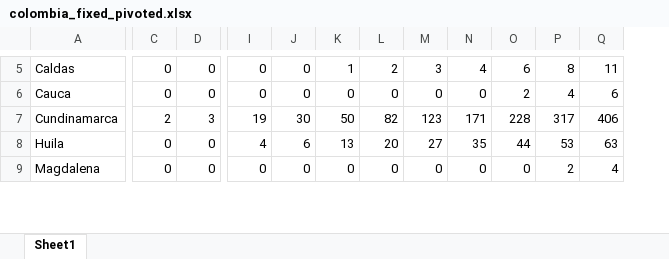
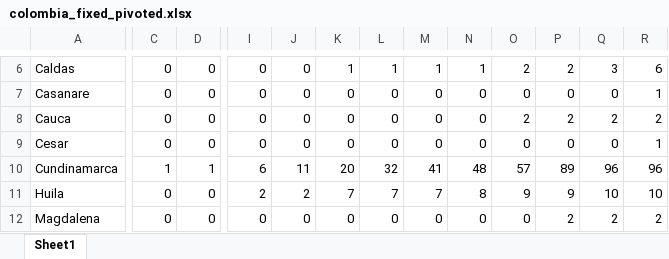
Before and after one commit to adtor97/Coronavirus, an Excel workbook: outputs/colombia_fixed_pivoted.xlsx, sheet Sheet1, drawn as a sheet; only a part is shown, gaps mark what is left out; values as stored, in another font and other column widths than the file's, no borders; removed rows and columns are numbered as before the commit, all else as after; rows hold the shown columns only; the diff covers the shown part only; the diff names each change by its address in the sheet, - before the commit and + after, or states it on an @@ line.

```diff
--- a/outputs/colombia_fixed_pivoted.xlsx (sheet Sheet1)
+++ b/outputs/colombia_fixed_pivoted.xlsx (sheet Sheet1)
+column P, row 6: 2; row 8: 2; rows 10-12: 89 | 9 | 2
+column Q, row 6: 3; row 8: 2; rows 10-12: 96 | 10 | 2
-column Q, rows 5-9: 11 | 6 | 406 | 63 | 4
-L6: 2
+L6: 1
-M6: 3
+M6: 1
-N6: 4
+N6: 1
-O6: 6
+O6: 2
-R6: 8
+R6: 6
+row 7: Casanare | 0 | 0 | 0 | 0 | 0 | 0 | 0 | 0 | 0 | 0 | 0 | 1
-R8: 4
+R8: 2
+row 9: Cesar | 0 | 0 | 0 | 0 | 0 | 0 | 0 | 0 | 0 | 0 | 0 | 1
-C10: 2
+C10: 1
-D10: 3
+D10: 1
-I10: 19
+I10: 6
-J10: 30
+J10: 11
-K10: 50
+K10: 20
-L10: 82
+L10: 32
-M10: 123
+M10: 41
-N10: 171
+N10: 48
-O10: 228
+O10: 57
-R10: 317
+R10: 96
-I11: 4
+I11: 2
-J11: 6
+J11: 2
-K11: 13
+K11: 7
-L11: 20
+L11: 7
-M11: 27
+M11: 7
-N11: 35
+N11: 8
-O11: 44
+O11: 9
-R11: 53
+R11: 10
```
Also changed, not shown: 1 added row and 63 edited cells elsewhere in this sheet, outputs/colombia_fixed.xlsx, 4 other files.
